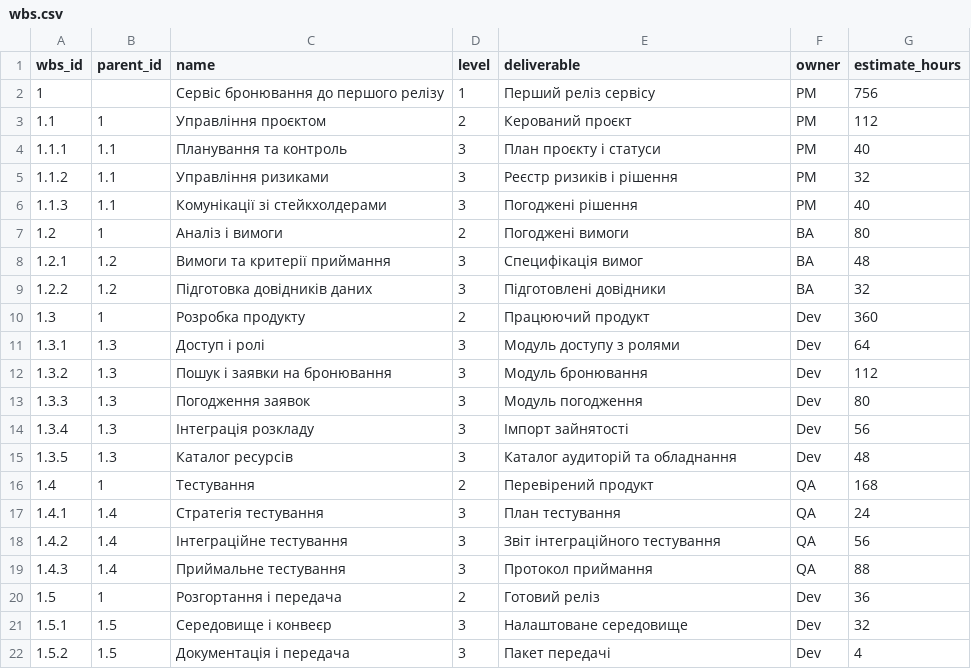
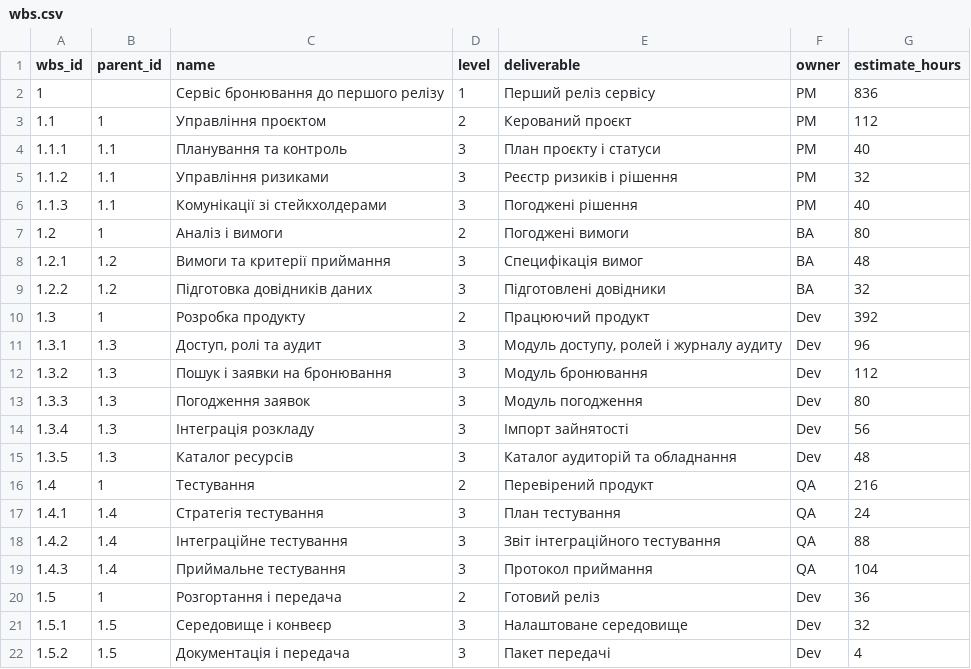
Before and after one commit to pavloSlovikovskyi/pm-2026-kn41-slovikovskyi, a CSV file: lr07_wbs/wbs.csv, drawn as a sheet.

```diff
--- a/lr07_wbs/wbs.csv
+++ b/lr07_wbs/wbs.csv
@@ -1,3 +1,3 @@
 wbs_id,parent_id,name,level,deliverable,owner,estimate_hours
-1,,Сервіс бронювання до першого релізу,1,Перший реліз сервісу,PM,756
+1,,Сервіс бронювання до першого релізу,1,Перший реліз сервісу,PM,836
 1.1,1,Управління проєктом,2,Керований проєкт,PM,112
@@ -9,4 +9,4 @@ wbs_id,parent_id,name,level,deliverable,owner,estimate_hours
 1.2.2,1.2,Підготовка довідників даних,3,Підготовлені довідники,BA,32
-1.3,1,Розробка продукту,2,Працюючий продукт,Dev,360
-1.3.1,1.3,Доступ і ролі,3,Модуль доступу з ролями,Dev,64
+1.3,1,Розробка продукту,2,Працюючий продукт,Dev,392
+1.3.1,1.3,"Доступ, ролі та аудит",3,"Модуль доступу, ролей і журналу аудиту",Dev,96
 1.3.2,1.3,Пошук і заявки на бронювання,3,Модуль бронювання,Dev,112
@@ -15,6 +15,6 @@ wbs_id,parent_id,name,level,deliverable,owner,estimate_hours
 1.3.5,1.3,Каталог ресурсів,3,Каталог аудиторій та обладнання,Dev,48
-1.4,1,Тестування,2,Перевірений продукт,QA,168
+1.4,1,Тестування,2,Перевірений продукт,QA,216
 1.4.1,1.4,Стратегія тестування,3,План тестування,QA,24
-1.4.2,1.4,Інтеграційне тестування,3,Звіт інтеграційного тестування,QA,56
-1.4.3,1.4,Приймальне тестування,3,Протокол приймання,QA,88
+1.4.2,1.4,Інтеграційне тестування,3,Звіт інтеграційного тестування,QA,88
+1.4.3,1.4,Приймальне тестування,3,Протокол приймання,QA,104
 1.5,1,Розгортання і передача,2,Готовий реліз,Dev,36
```
Also changed, not shown: lr06_backlog/backlog.csv, lr07_wbs/schedule.csv, 9 other files.
